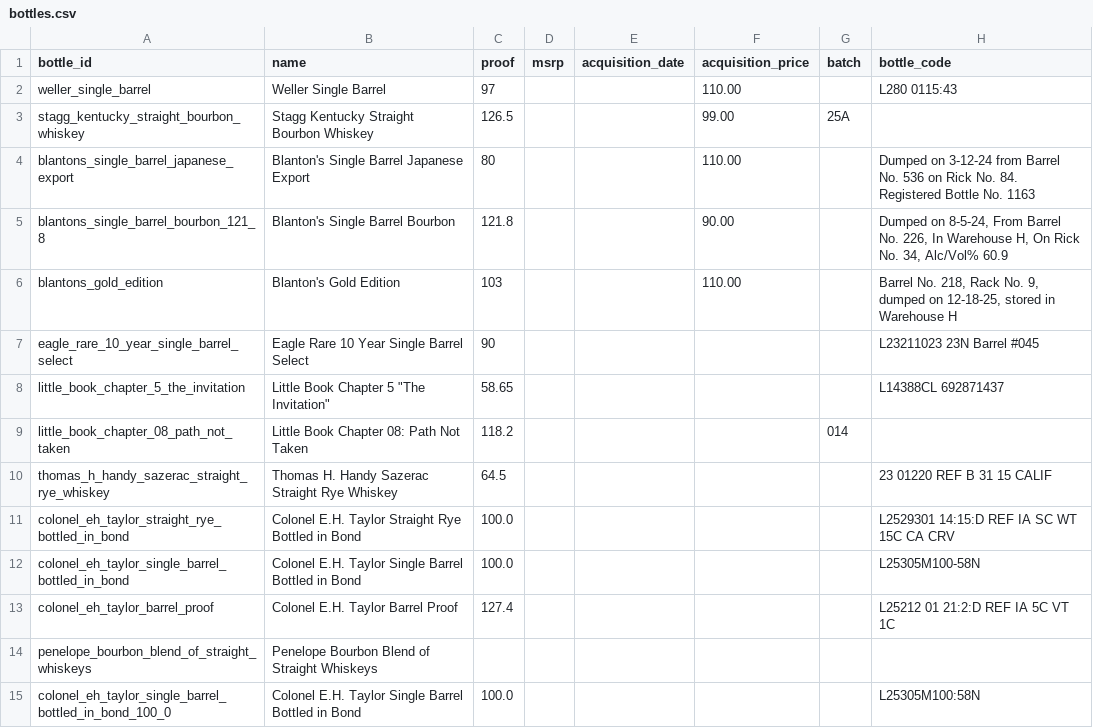
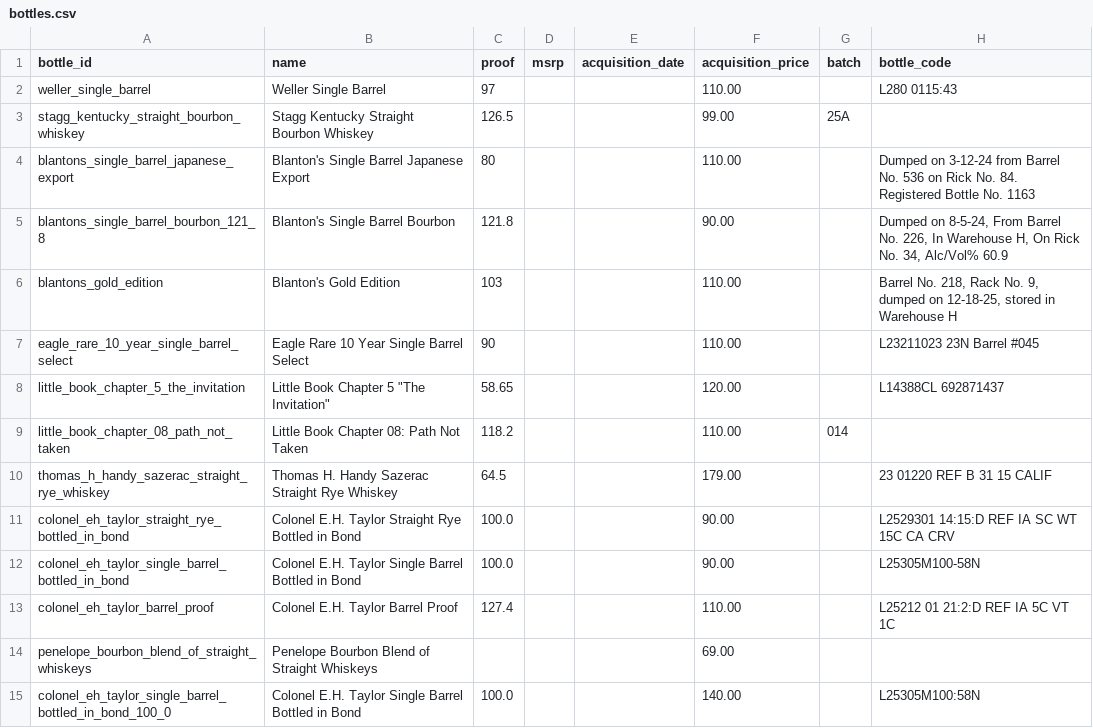
Before and after one commit to itsthetaylor/bourbon-hunter, a CSV file: data/bottles.csv, drawn as a sheet; only a part is shown; the diff names each change by its address in the sheet, - before the commit and + after, or states it on an @@ line.

```diff
--- a/data/bottles.csv
+++ b/data/bottles.csv
-F7 (acquisition_price): (empty)
+F7 (acquisition_price): 110.00
-F8 (acquisition_price): (empty)
+F8 (acquisition_price): 120.00
-F9 (acquisition_price): (empty)
+F9 (acquisition_price): 110.00
-F10 (acquisition_price): (empty)
+F10 (acquisition_price): 179.00
-F11:F12 (acquisition_price): (empty)
+F11:F12 (acquisition_price): 90.00
-F13 (acquisition_price): (empty)
+F13 (acquisition_price): 110.00
-F14 (acquisition_price): (empty)
+F14 (acquisition_price): 69.00
-F15 (acquisition_price): (empty)
+F15 (acquisition_price): 140.00
```
Also changed, not shown: data/price_history.csv, 1 other file.
